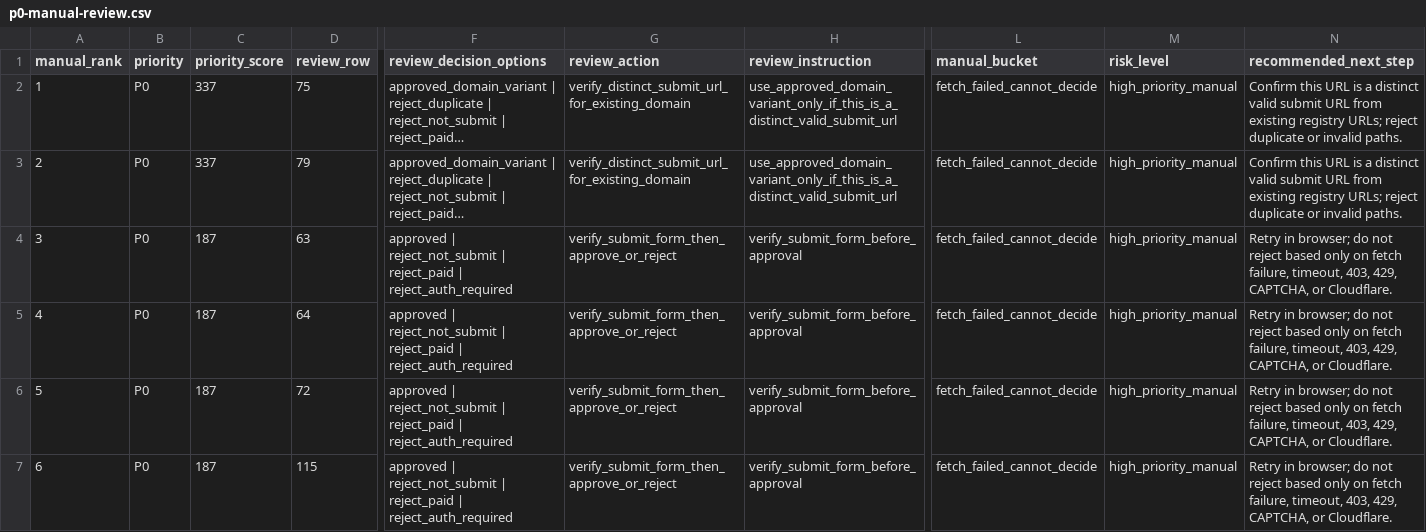
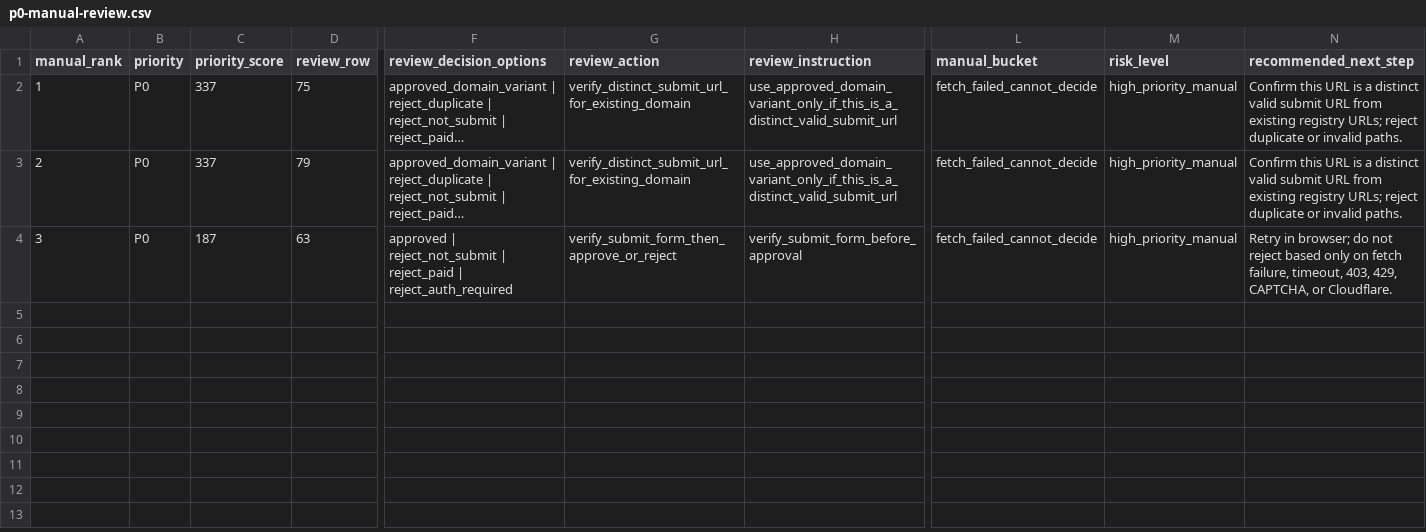
Before and after one commit to camaker/backlink-pilot, a CSV file: backlink-url/manual-review/p0-manual-review.csv, drawn as a sheet; only a part is shown, gaps mark what is left out; long unchanged cells end in …; rows hold the shown columns only; the diff names each change by its address in the sheet, - before the commit and + after, or states it on an @@ line.

```diff
--- a/backlink-url/manual-review/p0-manual-review.csv
+++ b/backlink-url/manual-review/p0-manual-review.csv
-row 5: 4 | P0 | 187 | 64 | approved | reject_not_submit | reject_paid | reject_auth_required | verify_submit_form_then_approve_or_reject | verify_submit_form_before_approval | fetch_failed_cannot_decide | high_priority_manual | Retry in browser; do not reject based only on fetch failure, timeout, 403, 429, CAPTCHA, or Cloudflare.
-row 6: 5 | P0 | 187 | 72 | approved | reject_not_submit | reject_paid | reject_auth_required | verify_submit_form_then_approve_or_reject | verify_submit_form_before_approval | fetch_failed_cannot_decide | high_priority_manual | Retry in browser; do not reject based only on fetch failure, timeout, 403, 429, CAPTCHA, or Cloudflare.
-row 7: 6 | P0 | 187 | 115 | approved | reject_not_submit | reject_paid | reject_auth_required | verify_submit_form_then_approve_or_reject | verify_submit_form_before_approval | fetch_failed_cannot_decide | high_priority_manual | Retry in browser; do not reject based only on fetch failure, timeout, 403, 429, CAPTCHA, or Cloudflare.
```
Also changed, not shown: backlink-url/coverage-review-queue.csv, backlink-url/coverage-review.csv, 5 other files.
